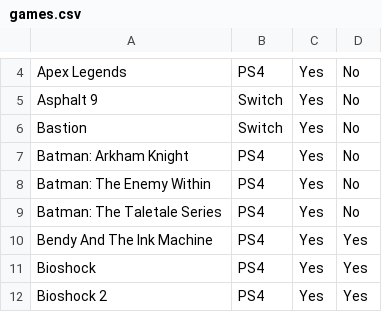
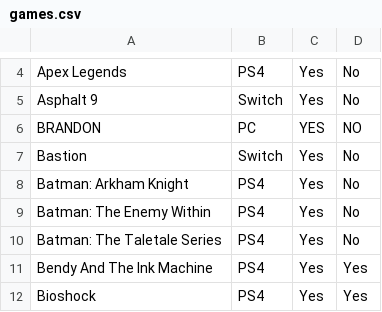
Before and after one commit to phizzl3/GamesCatalog, a CSV file: games_catalog/data/games.csv (was games_catalog/games.csv), drawn as a sheet; only a part is shown, gaps mark what is left out; the shorter side is filled out with more unchanged rows; the diff names each change by its address in the sheet, - before the commit and + after, or states it on an @@ line.

```diff
--- a/games_catalog/games.csv
+++ b/games_catalog/data/games.csv
+row 6: BRANDON | PC | YES | NO
```
Also changed, not shown: 1 other file.
